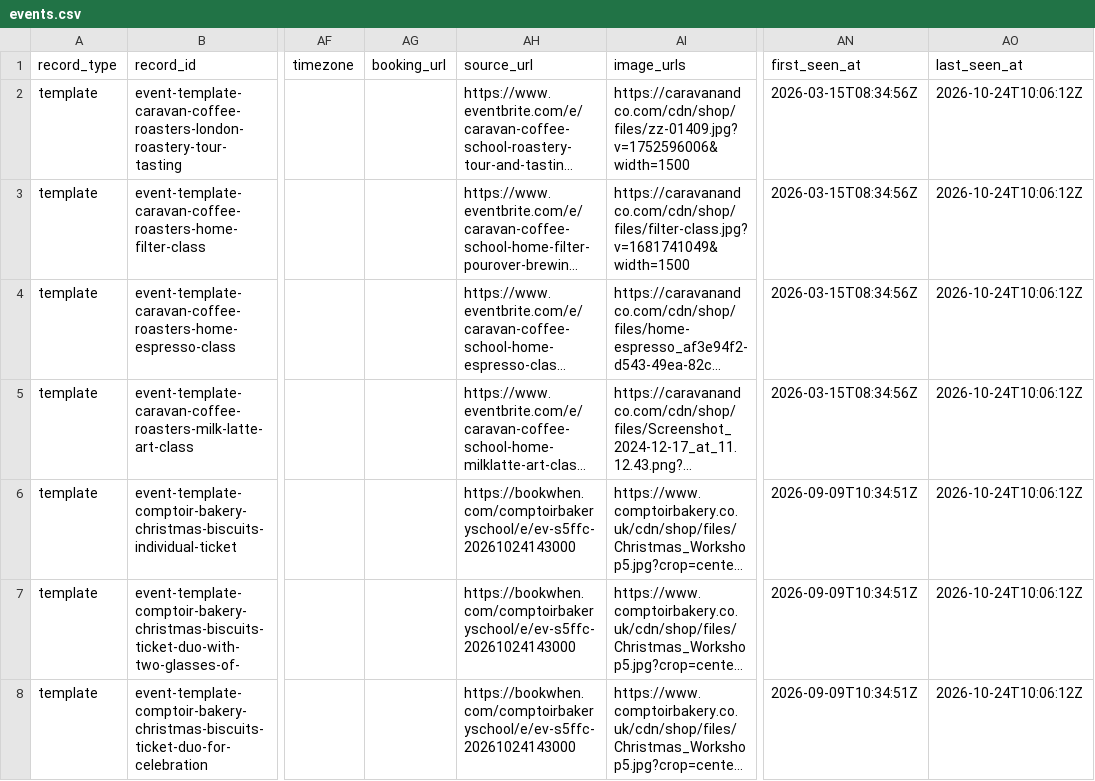
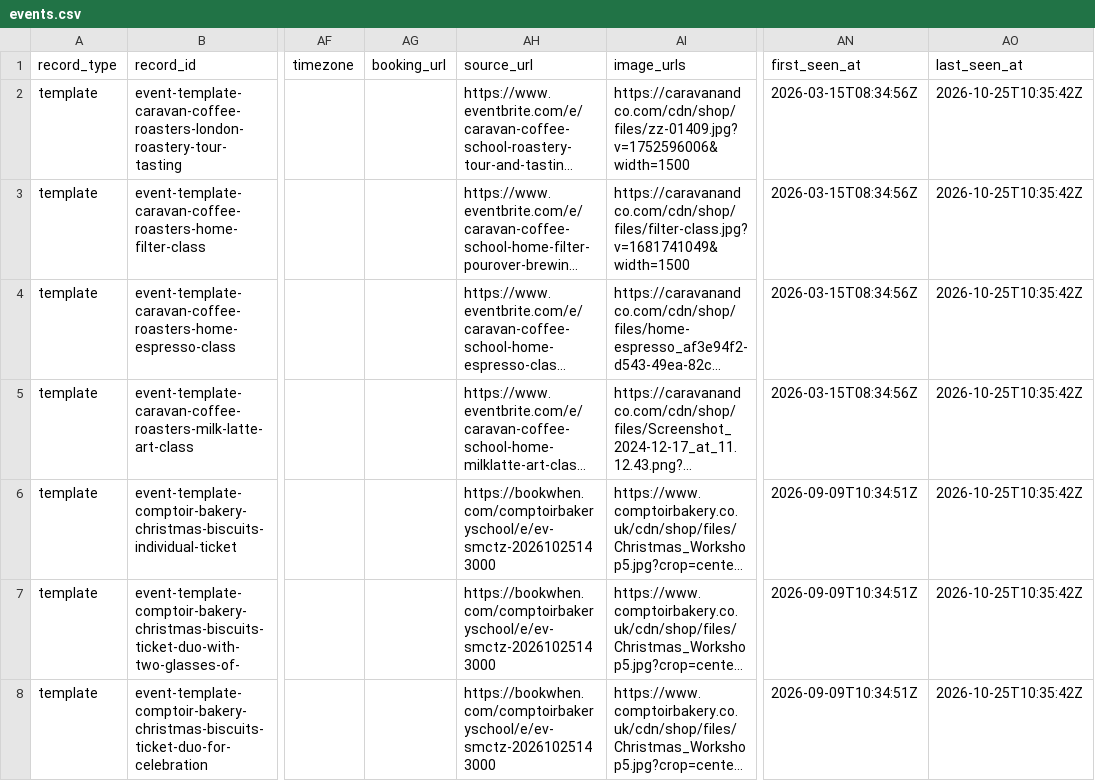
Before and after one commit to Auerlian/RostaScrapers, a CSV file: exports/events.csv, drawn as a sheet; only a part is shown, gaps mark what is left out; long unchanged cells end in …; the diff covers the shown part only; the diff names each change by its address in the sheet, - before the commit and + after, or states it on an @@ line.

```diff
--- a/exports/events.csv
+++ b/exports/events.csv
-AO2:AO8 (last_seen_at): 2026-10-24T10:06:12Z
+AO2:AO8 (last_seen_at): 2026-10-25T10:35:42Z
-AH6:AH8 (source_url): https://bookwhen.com/comptoirbakeryschool/e/ev-s5ffc-20261024143000
+AH6:AH8 (source_url): https://bookwhen.com/comptoirbakeryschool/e/ev-smctz-20261025143000
```
Also changed, not shown: 69 edited cells elsewhere in this file, exports/locations.csv, 4 other files.
